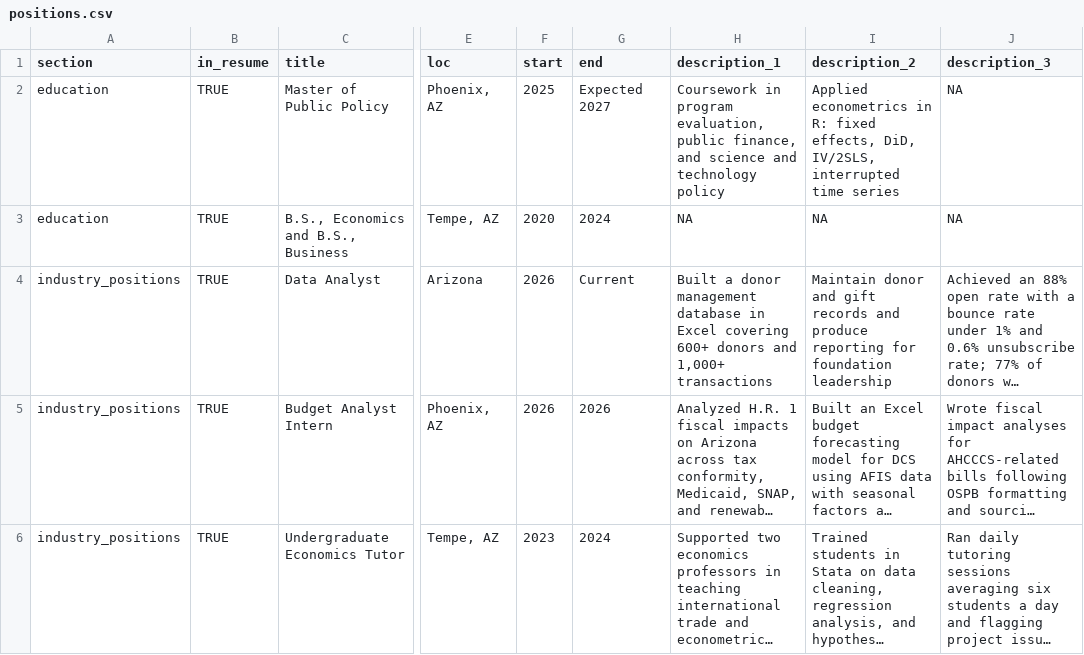
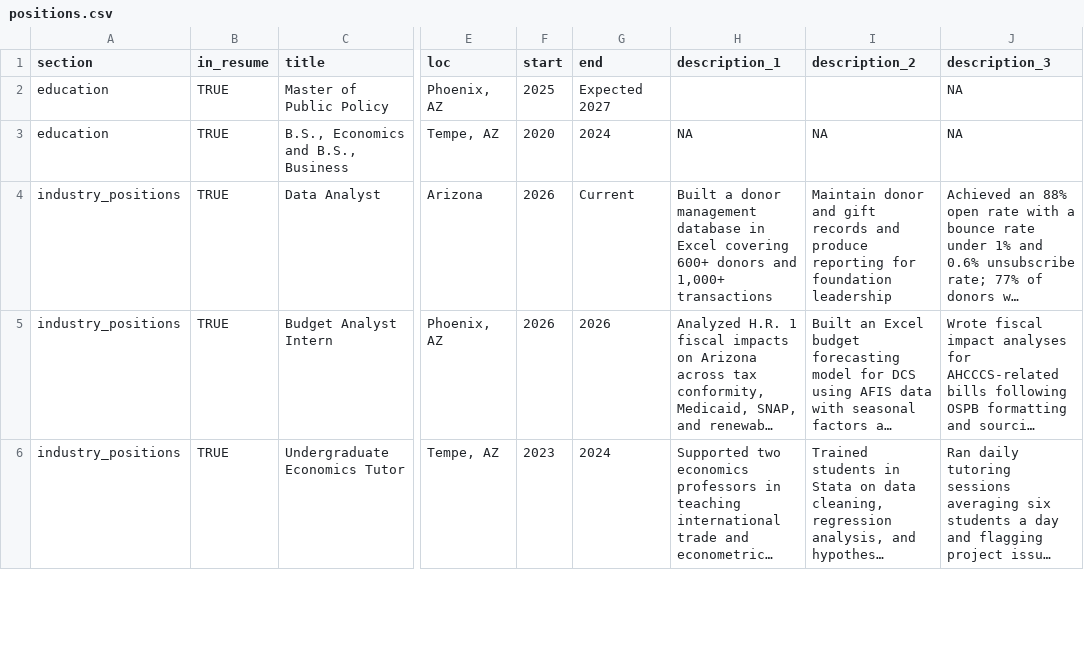
Before and after one commit to bauuujl/cv, a CSV file: positions.csv, drawn as a sheet; only a part is shown, gaps mark what is left out; long unchanged cells end in …; the diff names each change by its address in the sheet, - before the commit and + after, or states it on an @@ line.

Commit message:
Deleted education description

```diff
--- a/positions.csv
+++ b/positions.csv
-H2 (description_1): Coursework in program evaluation, public finance, and science and technology policy
+H2 (description_1): (empty)
-I2 (description_2): Applied econometrics in R: fixed effects, DiD, IV/2SLS, interrupted time series
+I2 (description_2): (empty)
```
Also changed, not shown: 1 other file.
